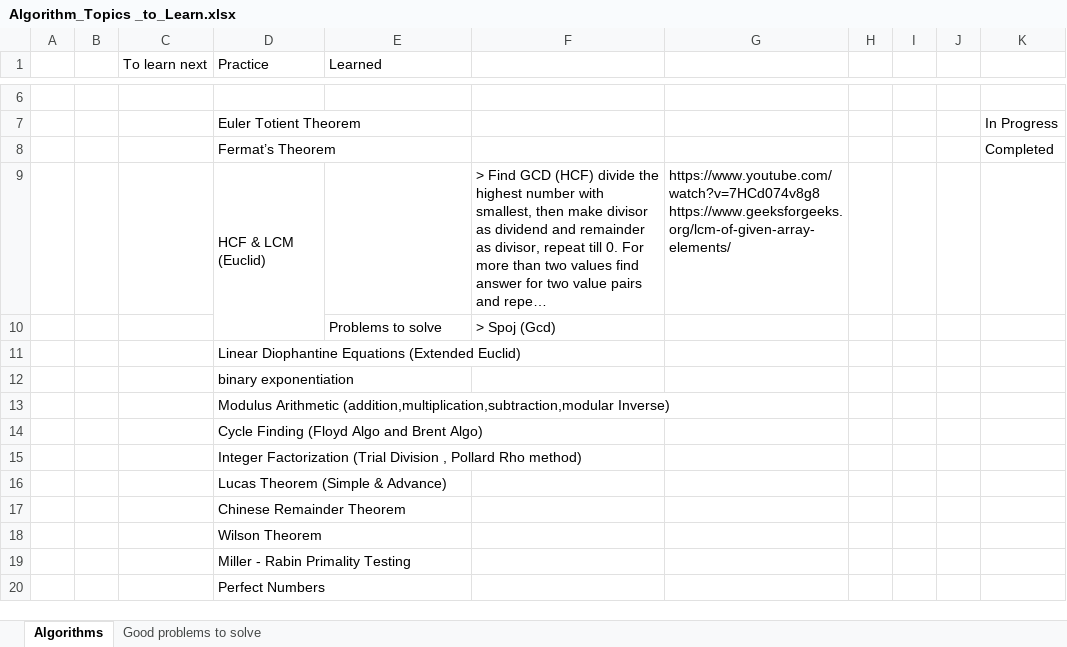
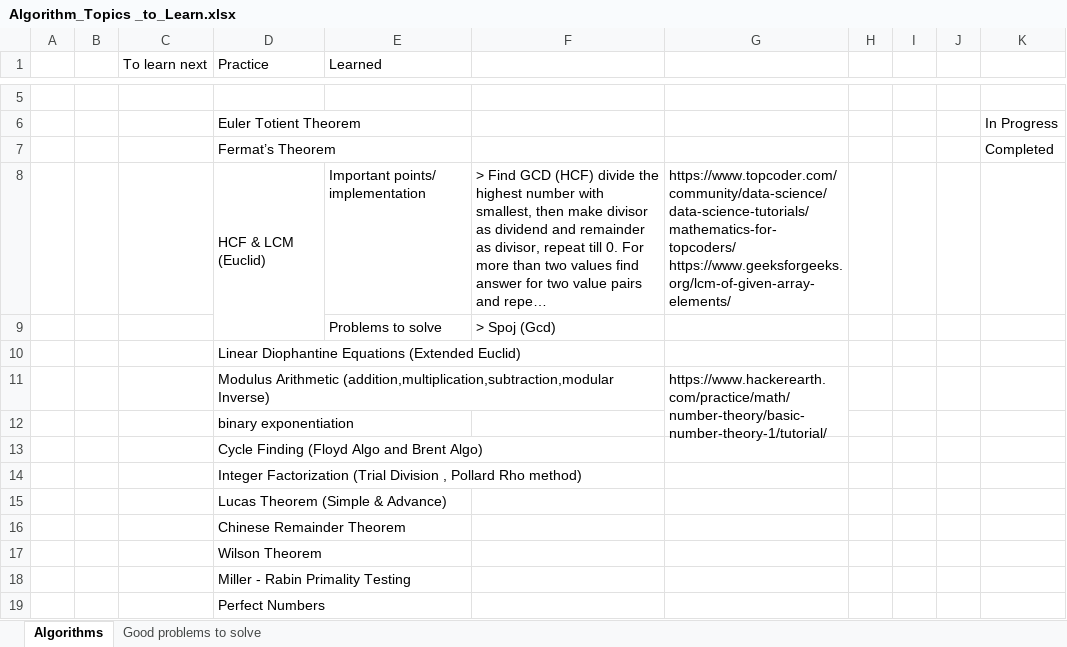
Before and after one commit to sirish-git/Algorithms, an Excel workbook: Algorithm_Topics _to_Learn.xlsx, sheet Algorithms, drawn as a sheet; only a part is shown, gaps mark what is left out; long unchanged cells end in …; values as stored, in another font and other column widths than the file's, no cell formats; removed rows and columns are numbered as before the commit, all else as after; ↵ is a line break in a cell; the diff covers the shown part only; the diff names each change by its address in the sheet, - before the commit and + after, or states it on an @@ line.

```diff
--- a/Algorithm_Topics _to_Learn.xlsx (sheet Algorithms)
+++ b/Algorithm_Topics _to_Learn.xlsx (sheet Algorithms)
-E8 (Learned): (empty)
+E8 (Learned): Important points/ implementation
-G8: https://www.youtube.com/watch?v=7HCd074v8g8 ↵ https://www.geeksforgeeks.org/lcm-of-given-array-elements/
+G8: https://www.topcoder.com/community/data-science/data-science-tutorials/mathematics-for-topcoders/ ↵ https://www.geeksforgeeks.org/lcm-of-given-array-elements/
+row 11:  |  |  | Modulus Arithmetic (addition,multiplication,subtraction,modular Inverse) |  |  | https://www.hackerearth.com/practice/math/number-theory/basic-number-theory-1/tutorial/
-row 13:  |  |  | Modulus Arithmetic (addition,multiplication,subtraction,modular Inverse)
```
Also changed, not shown: 13 added rows, 3 removed rows and 14 edited cells elsewhere in this sheet, cell formats, 5 other files.
